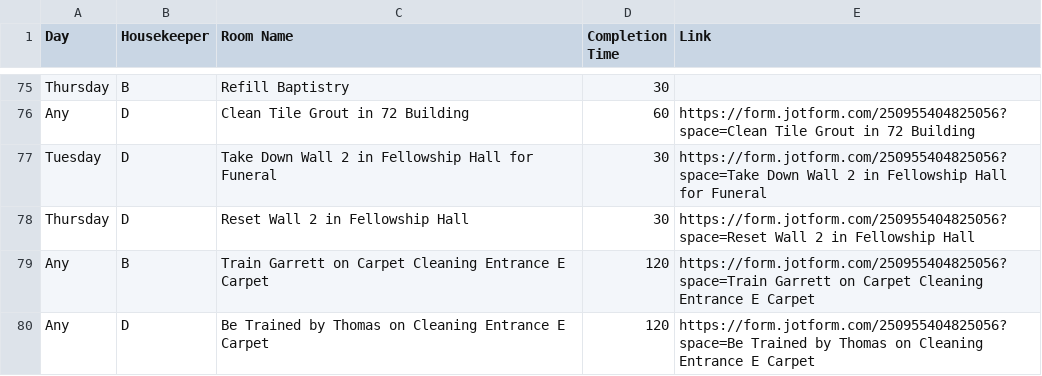
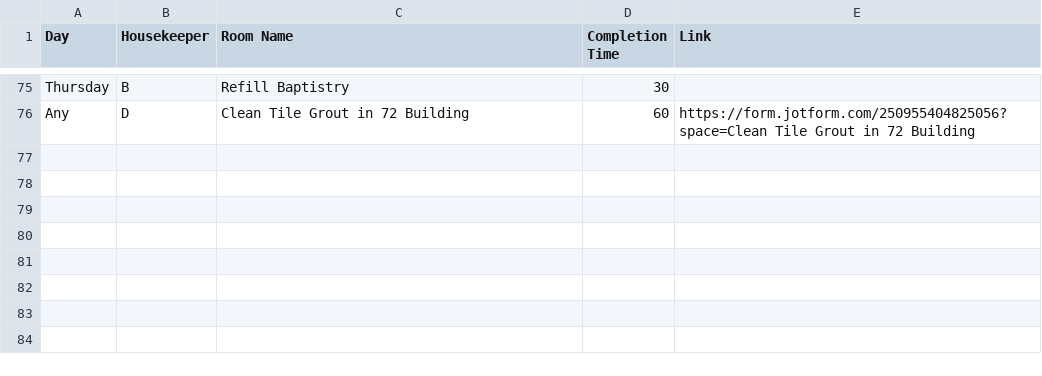
Before and after one commit to nothinghysterical/repository, a CSV file: schedules/Colerain-Week2.csv, drawn as a sheet; only a part is shown, gaps mark what is left out.

```diff
--- a/schedules/Colerain-Week2.csv
+++ b/schedules/Colerain-Week2.csv
@@ -76,5 +76 @@ Thursday,B,Refill Baptistry,30,
 Any,D,Clean Tile Grout in 72 Building,60,https://form.jotform.com/250955404825056?space=Clean Tile Grout in 72 Building
-Tuesday,D,Take Down Wall 2 in Fellowship Hall for Funeral,30,https://form.jotform.com/250955404825056?space=Take Down Wall 2 in Fellowship Hall for Funeral
-Thursday,D,Reset Wall 2 in Fellowship Hall,30,https://form.jotform.com/250955404825056?space=Reset Wall 2 in Fellowship Hall
-Any,B,Train Garrett on Carpet Cleaning Entrance E Carpet,120,https://form.jotform.com/250955404825056?space=Train Garrett on Carpet Cleaning Entrance E Carpet
-Any,D,Be Trained by Thomas on Cleaning Entrance E Carpet,120,https://form.jotform.com/250955404825056?space=Be Trained by Thomas on Cleaning Entrance E Carpet
```
Also changed, not shown: schedules/Colerain-Week1.csv.
